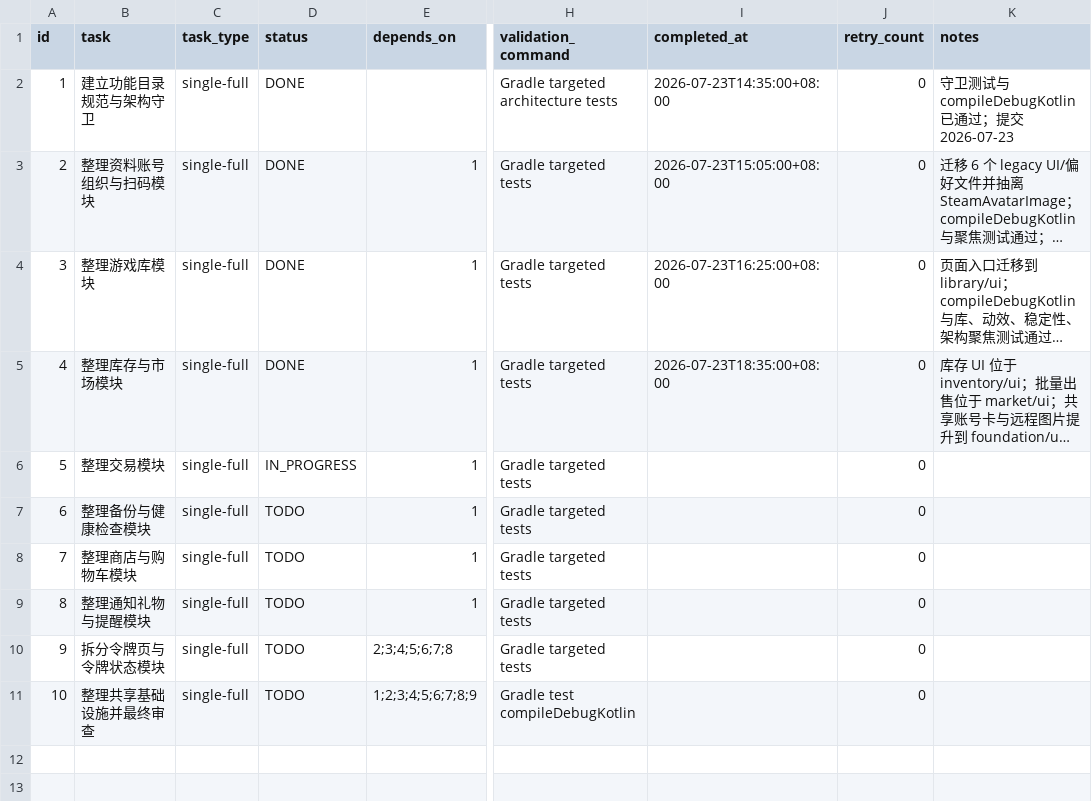
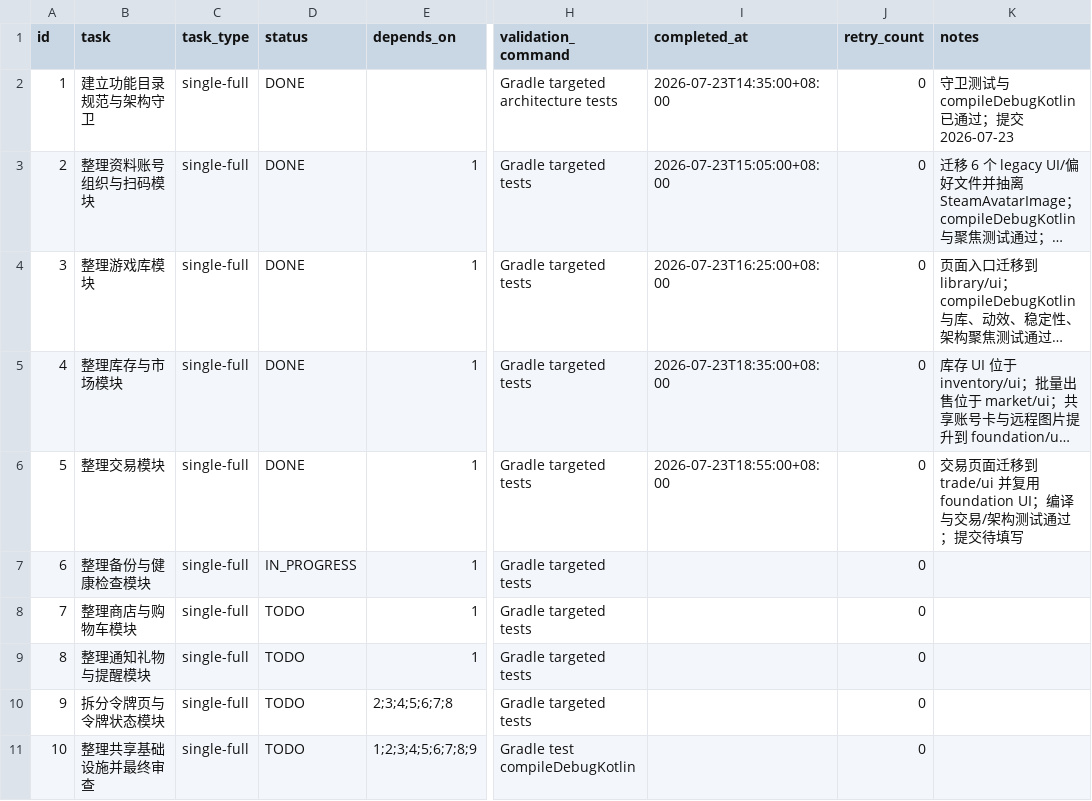
Before and after one commit to JoyinJoester/Monica-Steam, a CSV file: .codex-tasks/20260723-steam-modularization/SUBTASKS.csv, drawn as a sheet; only a part is shown, gaps mark what is left out; long unchanged cells end in …; the diff names each change by its address in the sheet, - before the commit and + after, or states it on an @@ line.

Commit message:
refactor: isolate Steam trade UI

```diff
--- a/.codex-tasks/20260723-steam-modularization/SUBTASKS.csv
+++ b/.codex-tasks/20260723-steam-modularization/SUBTASKS.csv
-D6 (status): IN_PROGRESS
+D6 (status): DONE
-I6 (completed_at): (empty)
+I6 (completed_at): 2026-07-23T18:55:00+08:00
-K6 (notes): (empty)
+K6 (notes): 交易页面迁移到 trade/ui 并复用 foundation UI；编译与交易/架构测试通过；提交待填写
-D7 (status): TODO
+D7 (status): IN_PROGRESS
```
Also changed, not shown: 6 other files.
